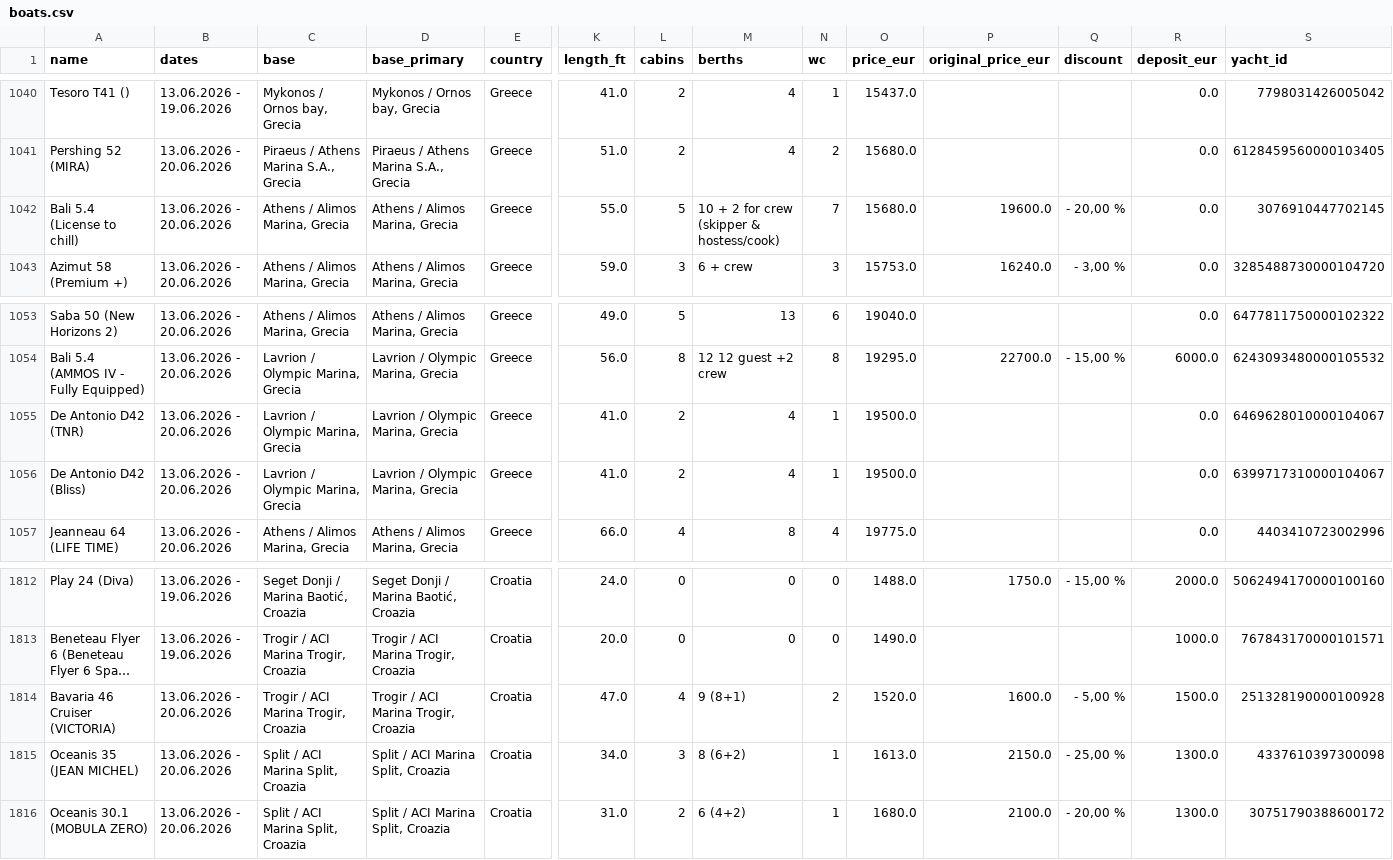
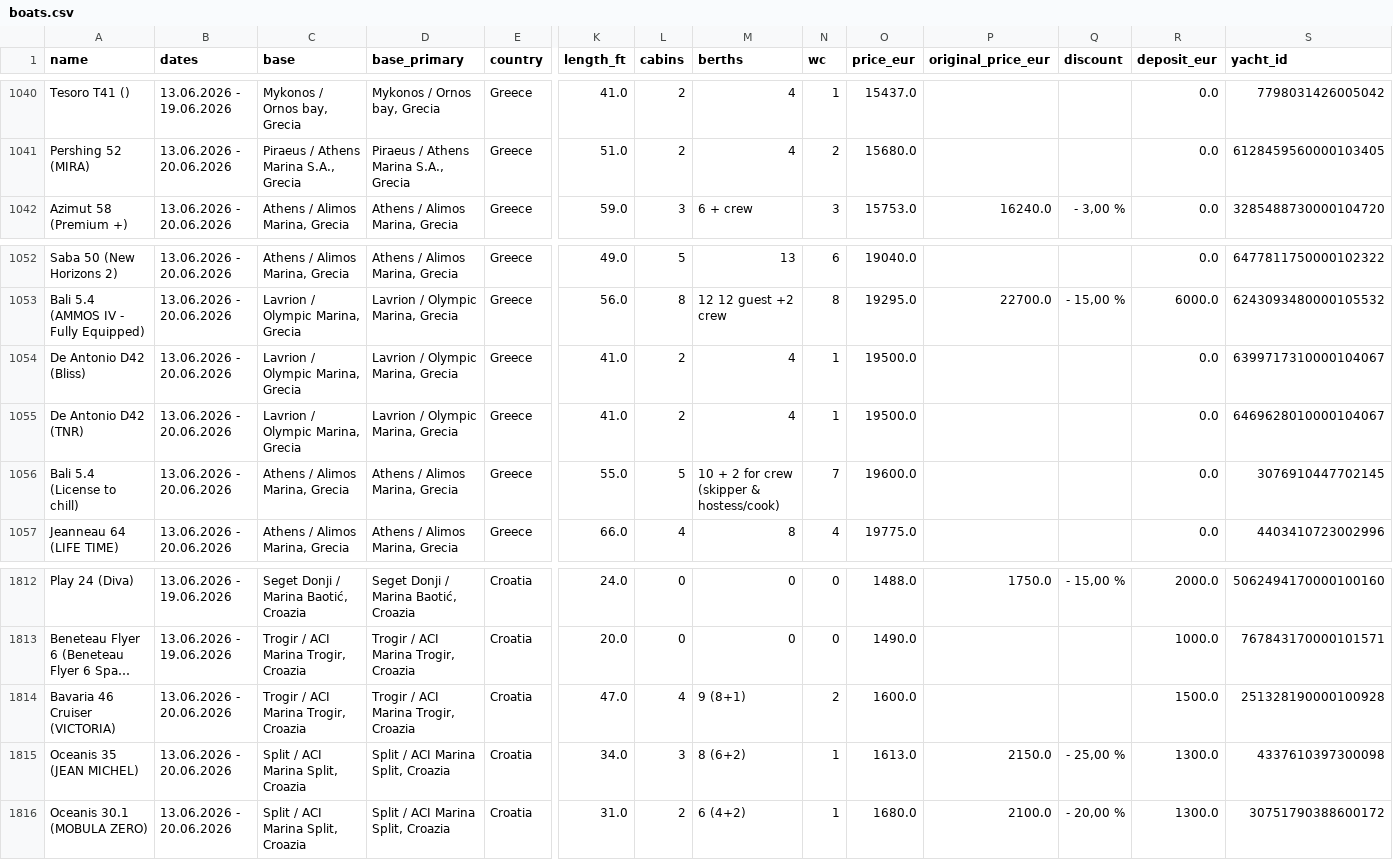
Before and after one commit to robertomastrangelo1/charter-finder-site, a CSV file: boats.csv, drawn as a sheet; only a part is shown, gaps mark what is left out; long unchanged cells end in …; removed rows and columns are numbered as before the commit, all else as after; rows hold the shown columns only; the diff covers the shown part only; the diff names each change by its address in the sheet, - before the commit and + after, or states it on an @@ line.

```diff
--- a/boats.csv
+++ b/boats.csv
-row 1042: Bali 5.4 (License to chill) | 13.06.2026 - 20.06.2026 | Athens / Alimos Marina, Grecia | Athens / Alimos Marina, Grecia | Greece | 55.0 | 5 | 10 + 2 for crew (skipper & hostess/cook) | 7 | 15680.0 | 19600.0 | - 20,00 % | 0.0 | 3076910447702145
@@ row 1056 moved to row 1054: De Antonio D42 (Bliss) @@
+row 1056: Bali 5.4 (License to chill) | 13.06.2026 - 20.06.2026 | Athens / Alimos Marina, Grecia | Athens / Alimos Marina, Grecia | Greece | 55.0 | 5 | 10 + 2 for crew (skipper & hostess/cook) | 7 | 19600.0 |  |  | 0.0 | 3076910447702145
-O1814 (price_eur): 1520.0
+O1814 (price_eur): 1600.0
-P1814 (original_price_eur): 1600.0
+P1814 (original_price_eur): (empty)
-Q1814 (discount): - 5,00 %
+Q1814 (discount): (empty)
```
Also changed, not shown: 3 added rows, 3 removed rows, 1 moved row and 3 edited cells elsewhere in this file, 1 other file.
